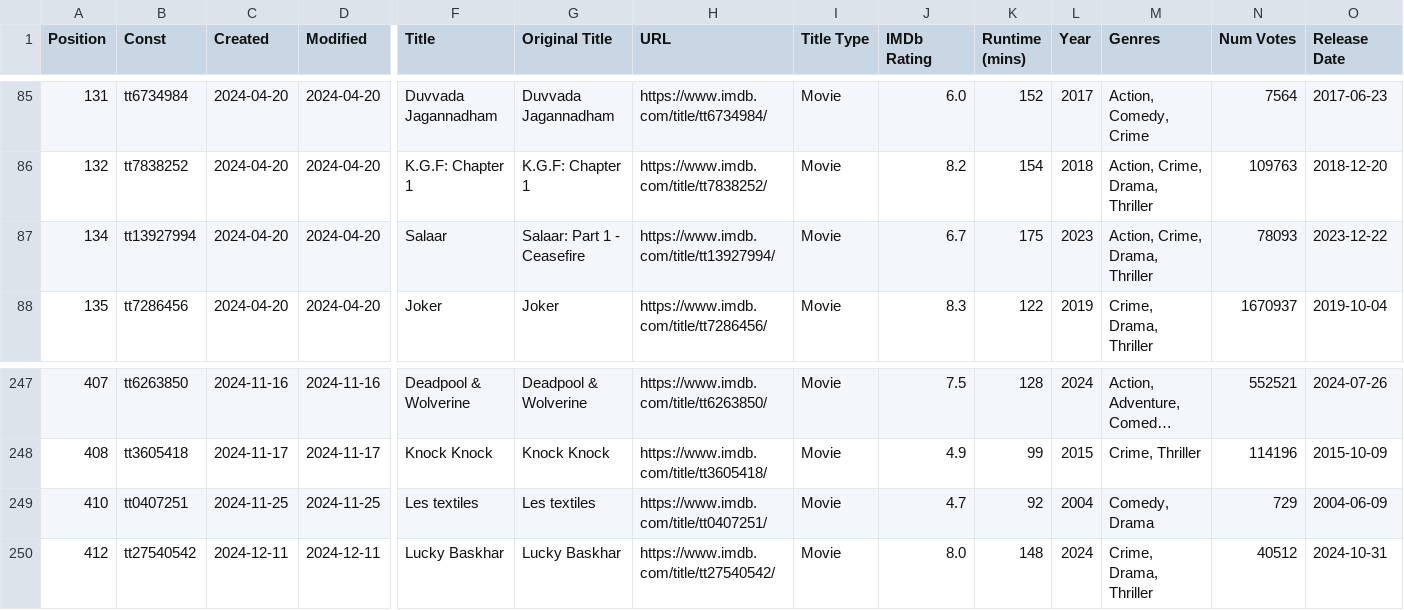
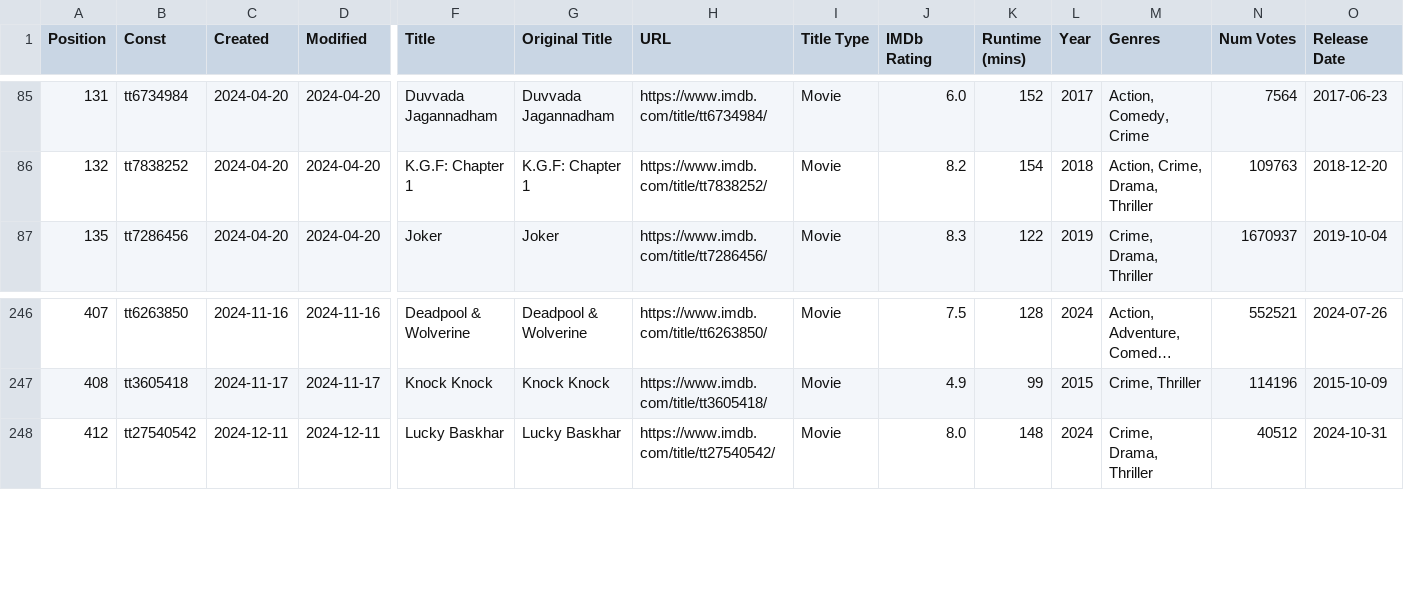
Before and after one commit to Ns81000/WHATSUP, a CSV file: data/movies.csv, drawn as a sheet; only a part is shown, gaps mark what is left out; long unchanged cells end in …; rows hold the shown columns only; the diff names each change by its address in the sheet, - before the commit and + after, or states it on an @@ line.

```diff
--- a/data/movies.csv
+++ b/data/movies.csv
-row 87: 134 | tt13927994 | 2024-04-20 | 2024-04-20 | Salaar | Salaar: Part 1 - Ceasefire | https://www.imdb.com/title/tt13927994/ | Movie | 6.7 | 175 | 2023 | Action, Crime, Drama, Thriller | 78093 | 2023-12-22
-row 249: 410 | tt0407251 | 2024-11-25 | 2024-11-25 | Les textiles | Les textiles | https://www.imdb.com/title/tt0407251/ | Movie | 4.7 | 92 | 2004 | Comedy, Drama | 729 | 2004-06-09
```
Also changed, not shown: 11 other files.
